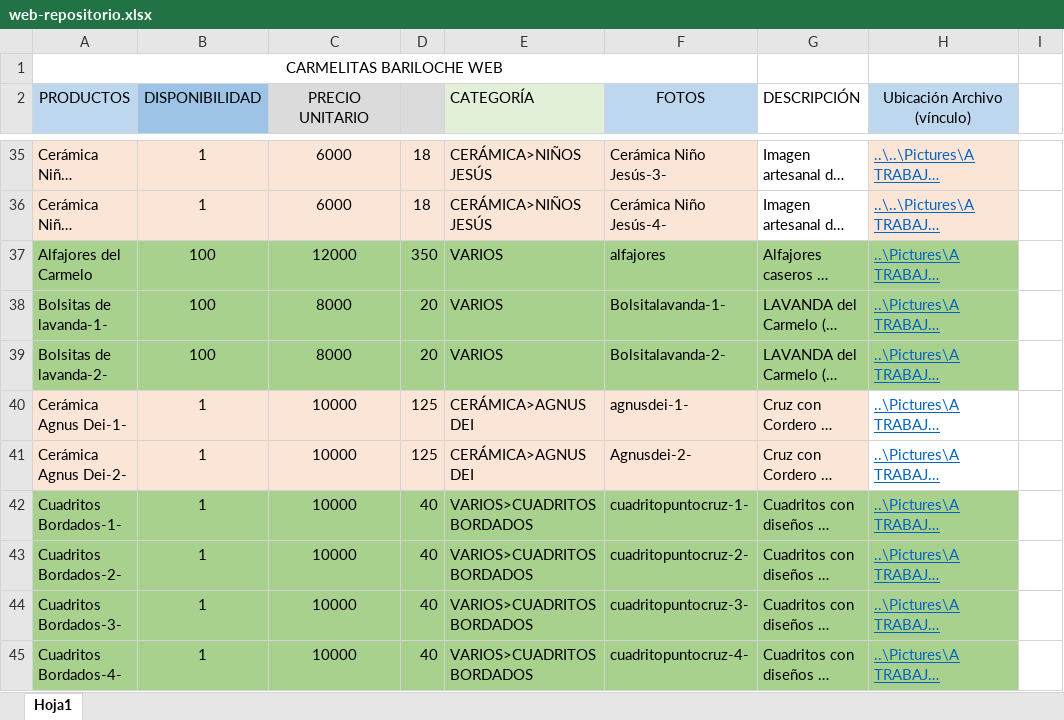
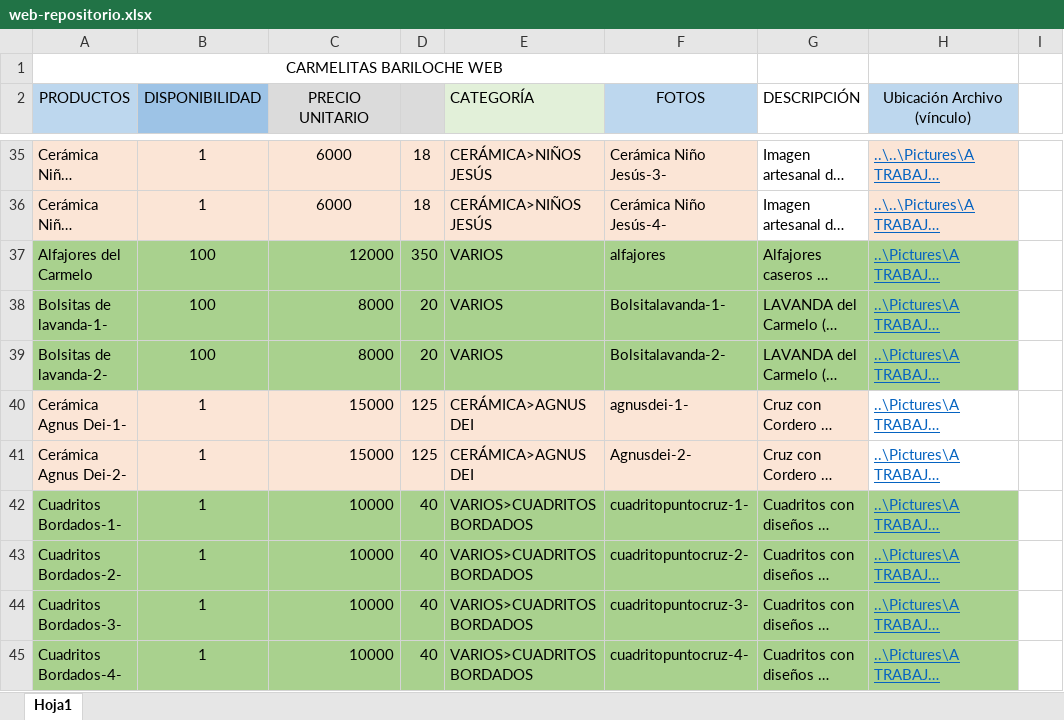
Before and after one commit to carmelitasbariloche/carmelitasbariloche.github.io, an Excel workbook: data/web-repositorio.xlsx, sheet Hoja1, drawn as a sheet; only a part is shown, gaps mark what is left out; long unchanged cells end in …; values as stored, in another font and other column widths than the file's, no borders; the diff covers the shown part only; the diff names each change by its address in the sheet, - before the commit and + after, or states it on an @@ line.

Commit message:
actualizar precios

```diff
--- a/data/web-repositorio.xlsx (sheet Hoja1)
+++ b/data/web-repositorio.xlsx (sheet Hoja1)
-C37:C45 alignment: center
+C37:C45 alignment: right
-C40:C41 (PRECIO UNITARIO): 10000
+C40:C41 (PRECIO UNITARIO): 15000
```
Also changed, not shown: 7 removed rows, 12 edited cells and cell formats elsewhere in this sheet.
